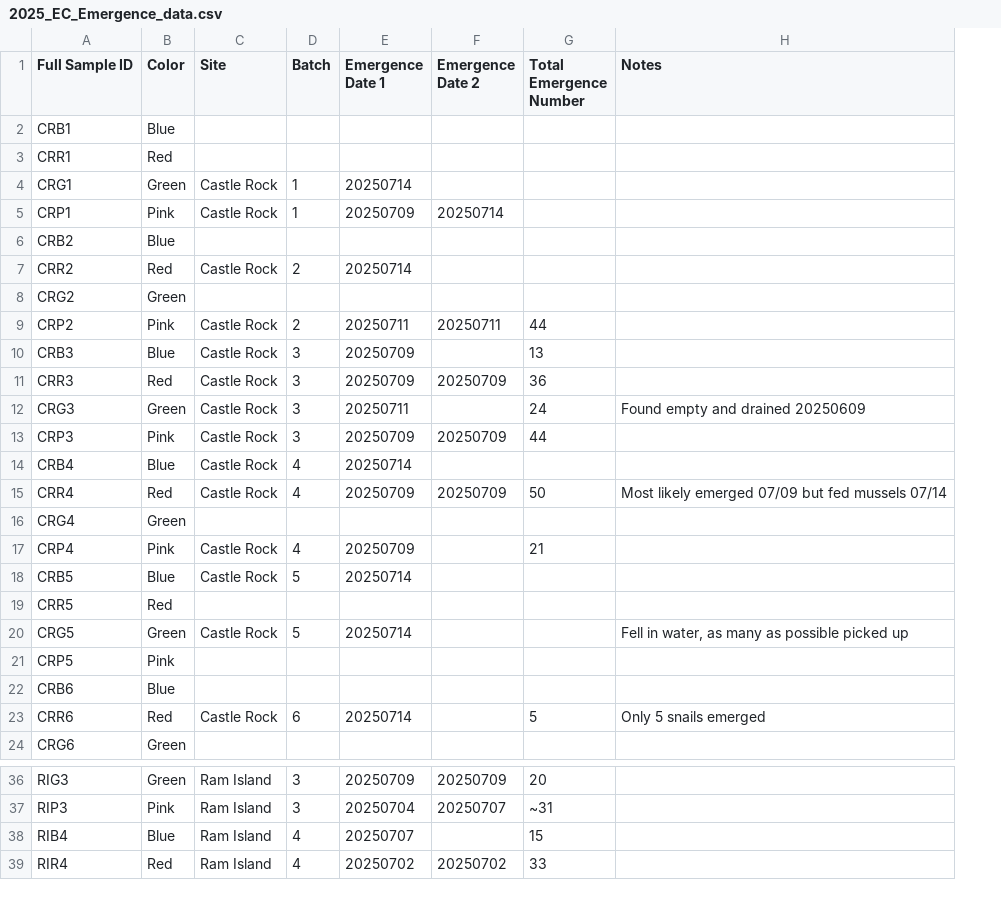
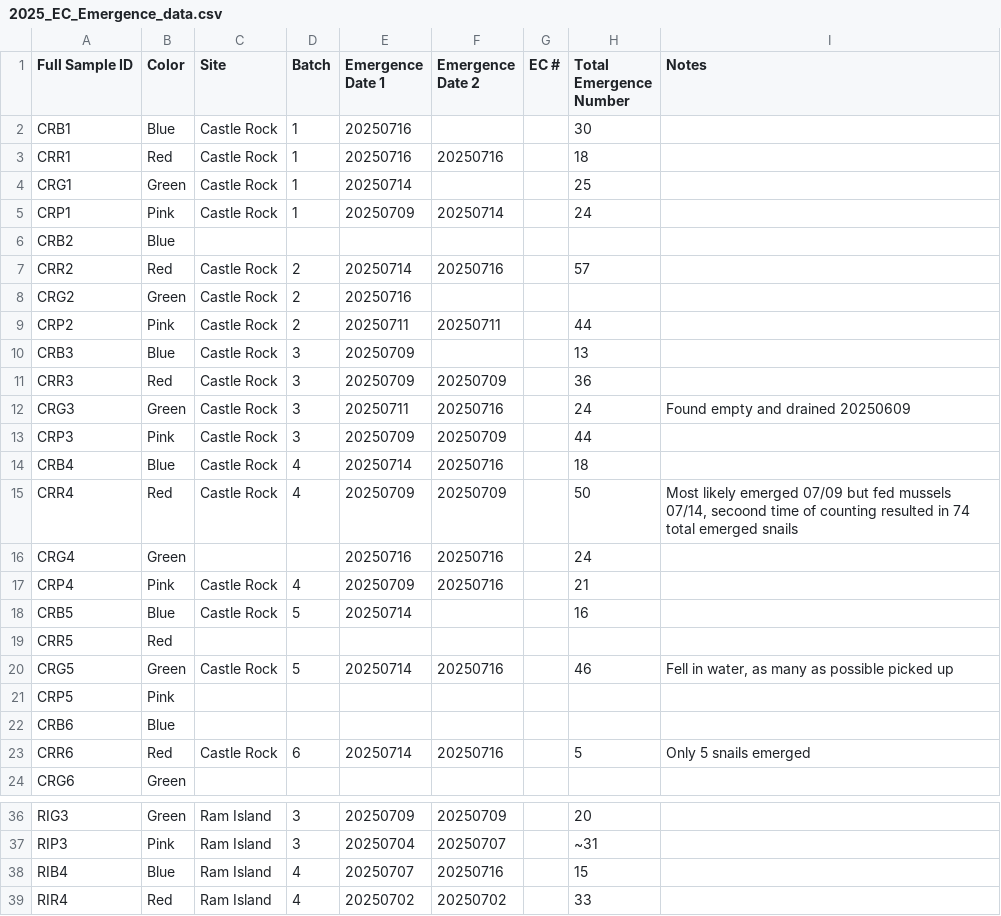
Before and after one commit to chloe-gilligan/Nucella_2025, a CSV file: data/2025_EC_Emergence_data.csv, drawn as a sheet; only a part is shown, gaps mark what is left out; addresses are those after the commit; the diff covers the shown part only; the diff names each change by its address in the sheet, - before the commit and + after, or states it on an @@ line.

Commit message:
updating emergence data

```diff
--- a/data/2025_EC_Emergence_data.csv
+++ b/data/2025_EC_Emergence_data.csv
+column G (EC #), empty
-C2:C3 (Site): (empty)
+C2:C3 (Site): Castle Rock
-D2:D3 (Batch): (empty)
+D2:D3 (Batch): 1
-E2:E3 (Emergence Date 1): (empty)
+E2:E3 (Emergence Date 1): 20250716
-H2 (Total Emergence Number): (empty)
+H2 (Total Emergence Number): 30
-F3 (Emergence Date 2): (empty)
+F3 (Emergence Date 2): 20250716
-H3 (Total Emergence Number): (empty)
+H3 (Total Emergence Number): 18
-H4 (Total Emergence Number): (empty)
+H4 (Total Emergence Number): 25
-H5 (Total Emergence Number): (empty)
+H5 (Total Emergence Number): 24
-F7 (Emergence Date 2): (empty)
+F7 (Emergence Date 2): 20250716
-H7 (Total Emergence Number): (empty)
+H7 (Total Emergence Number): 57
-C8 (Site): (empty)
+C8 (Site): Castle Rock
-D8 (Batch): (empty)
+D8 (Batch): 2
-E8 (Emergence Date 1): (empty)
+E8 (Emergence Date 1): 20250716
-F12 (Emergence Date 2): (empty)
+F12 (Emergence Date 2): 20250716
-F14 (Emergence Date 2): (empty)
+F14 (Emergence Date 2): 20250716
-H14 (Total Emergence Number): (empty)
+H14 (Total Emergence Number): 18
-I15 (Notes): …fed mussels 07/14
+I15 (Notes): …fed mussels 07/14, secoond time of counting resulted in 74 total emerged snails
-E16 (Emergence Date 1): (empty)
+E16 (Emergence Date 1): 20250716
-F16:F17 (Emergence Date 2): (empty)
+F16:F17 (Emergence Date 2): 20250716
-H16 (Total Emergence Number): (empty)
+H16 (Total Emergence Number): 24
-H18 (Total Emergence Number): (empty)
+H18 (Total Emergence Number): 16
-F20 (Emergence Date 2): (empty)
+F20 (Emergence Date 2): 20250716
-H20 (Total Emergence Number): (empty)
+H20 (Total Emergence Number): 46
-F23 (Emergence Date 2): (empty)
+F23 (Emergence Date 2): 20250716
-F38 (Emergence Date 2): (empty)
+F38 (Emergence Date 2): 20250716
```
Also changed, not shown: 32 edited cells elsewhere in this file, 1 other file.
